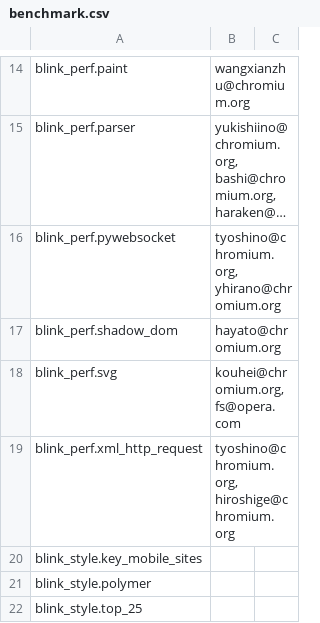
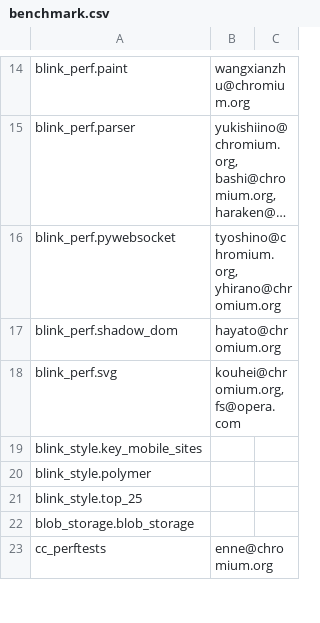
Before and after one commit to chromium-full-mirror/chromium_src_tools_perf, a CSV file: benchmark.csv, drawn as a sheet; only a part is shown, gaps mark what is left out; the shorter side is filled out with more unchanged rows; long unchanged cells end in ….

Commit message:
Move blink_perf.xml_http_request benchmark to tools/perf/contrib/ directory
* I verified that people still be able to run "./run_benchmark --browser=system blink_perf.xml_http_request" locally.
* Try bot run are in: https://build.chromium.org/p/tryserver.chromium.perf/builders/mac_10_12_perf_bisect/builds/149

Other effects of this:
_ People can run blink_perf.xml_http_request locally without needing to
pass "--also-run-disabled-benchmark"
_ The benchmarks' no-op run is no longer scheduled in perf waterfall,
hence the size reduction to the testing/buildbot/chrome.perf.* files

BUG=709063

Review-Url: https://codereview.chromium.org/2840213003
Cr-Commit-Position: refs/heads/master@{#467347}
NOKEYCHECK=True
GitOrigin-RevId: bfe47df90b3d1d770f9a2dcef1bd83b966327ce4

```diff
--- a/benchmark.csv
+++ b/benchmark.csv
@@ -18,3 +18,2 @@ blink_perf.shadow_dom,hayato@chromium.org,
 blink_perf.svg,"kouhei@chromium.org, fs@opera.com",
-blink_perf.xml_http_request,"tyoshino@chromium.org, hiroshige@chromium.org",
 blink_style.key_mobile_sites,,
```
Also changed, not shown: 9 other files.
